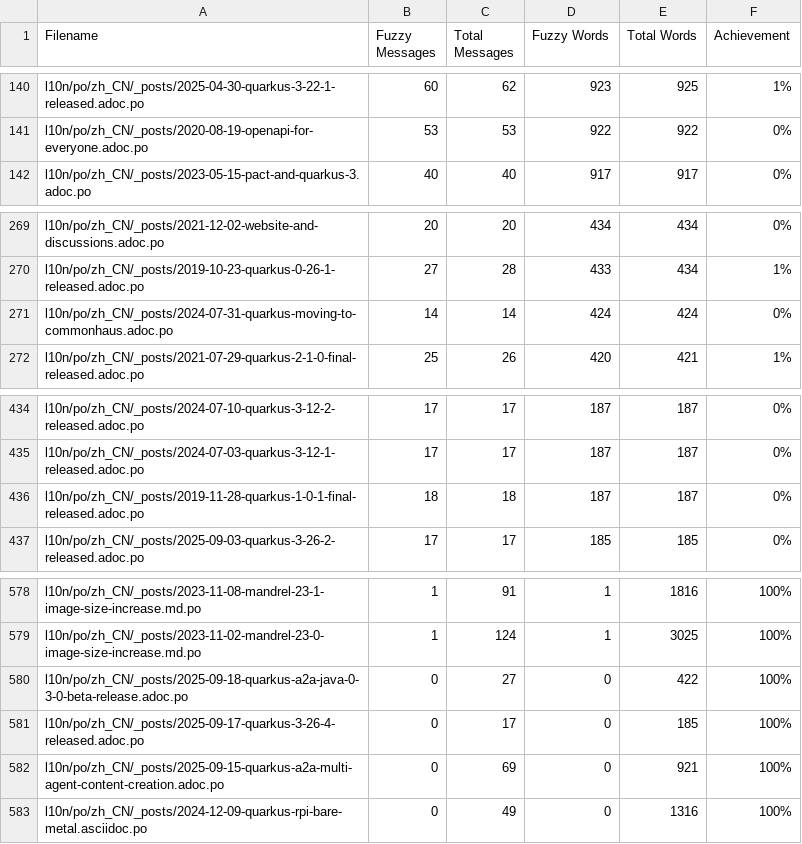
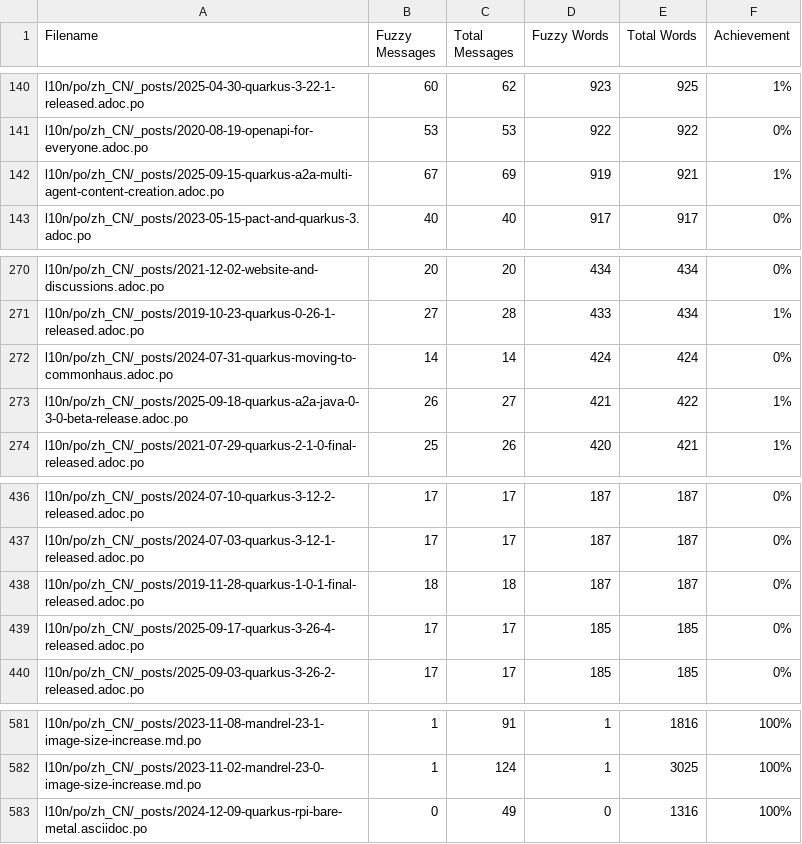
Before and after one commit to quarkusio/cn.quarkus.io, a CSV file: l10n/stats/posts-translation.csv, drawn as a sheet; only a part is shown, gaps mark what is left out; removed rows and columns are numbered as before the commit, all else as after; the diff names each change by its address in the sheet, - before the commit and + after, or states it on an @@ line.

Commit message:
Update translation stats

```diff
--- a/l10n/stats/posts-translation.csv
+++ b/l10n/stats/posts-translation.csv
+row 142: l10n/po/zh_CN/_posts/2025-09-15-quarkus-a2a-multi-agent-content-creation.adoc.po | 67 | 69 | 919 | 921 | 1%
+row 273: l10n/po/zh_CN/_posts/2025-09-18-quarkus-a2a-java-0-3-0-beta-release.adoc.po | 26 | 27 | 421 | 422 | 1%
+row 439: l10n/po/zh_CN/_posts/2025-09-17-quarkus-3-26-4-released.adoc.po | 17 | 17 | 185 | 185 | 0%
-row 580: l10n/po/zh_CN/_posts/2025-09-18-quarkus-a2a-java-0-3-0-beta-release.adoc.po | 0 | 27 | 0 | 422 | 100%
-row 581: l10n/po/zh_CN/_posts/2025-09-17-quarkus-3-26-4-released.adoc.po | 0 | 17 | 0 | 185 | 100%
-row 582: l10n/po/zh_CN/_posts/2025-09-15-quarkus-a2a-multi-agent-content-creation.adoc.po | 0 | 69 | 0 | 921 | 100%
```
Also changed, not shown: l10n/stats/latest-guides-translation.csv, l10n/stats/main-guides-translation.csv.
